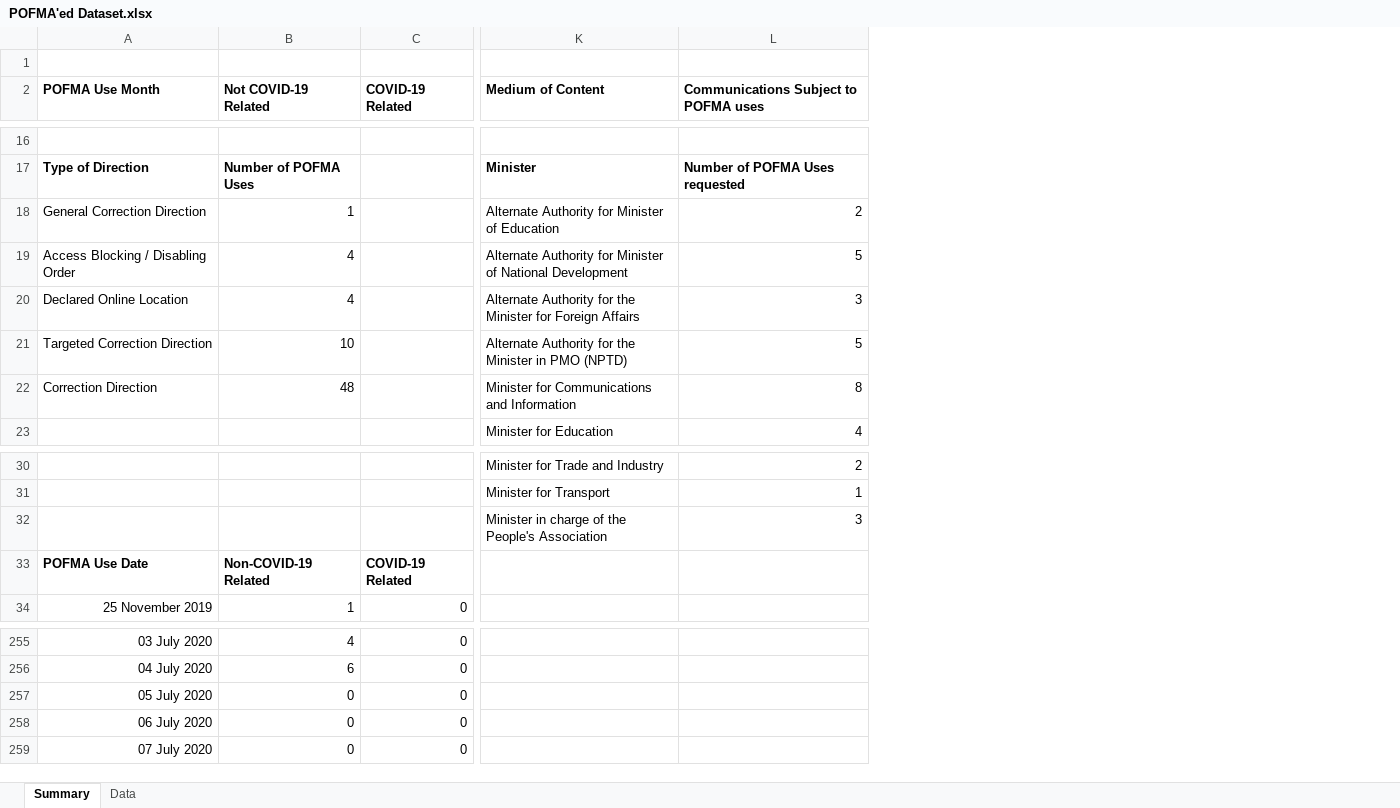
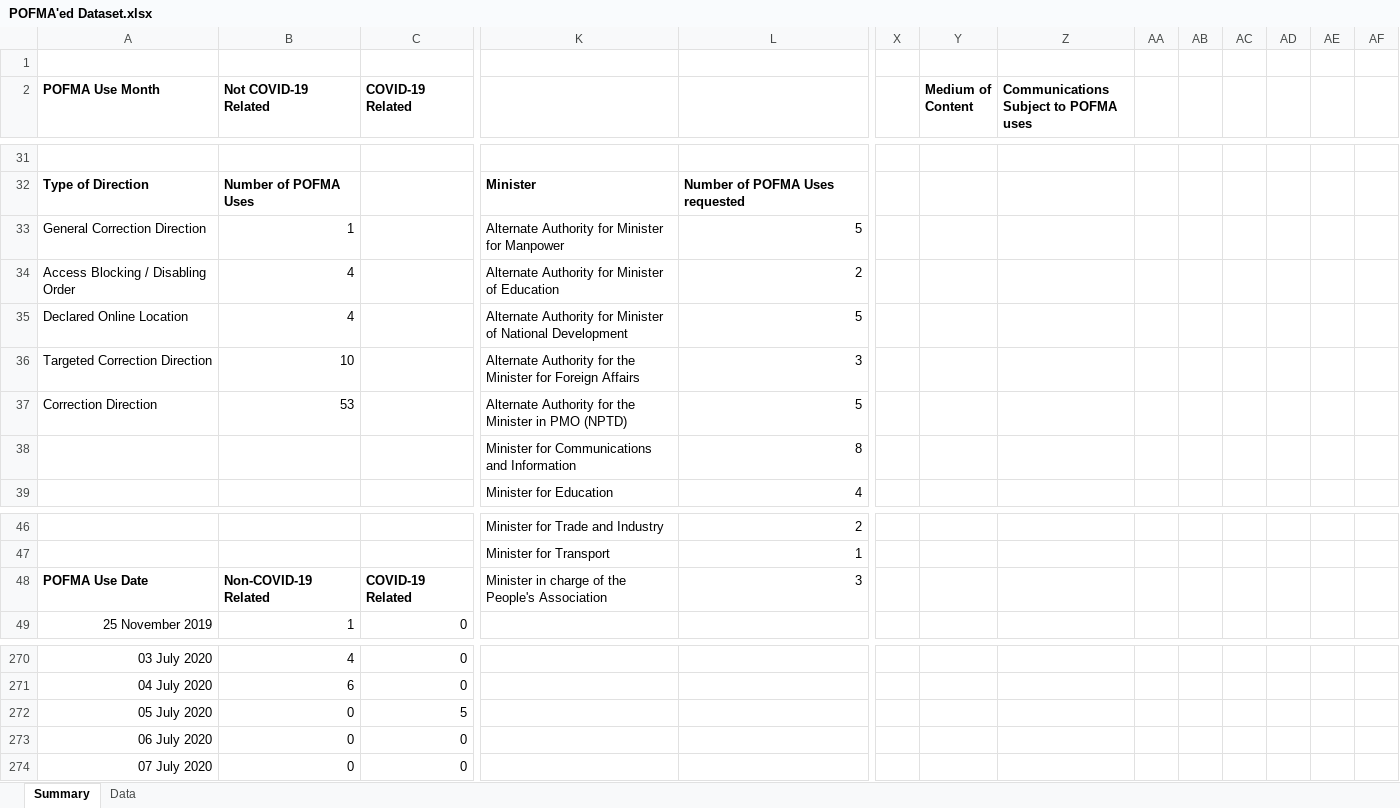
Before and after one commit to flyingkai/POFMAed, an Excel workbook: POFMA'ed Dataset.xlsx, sheet Summary, drawn as a sheet; only a part is shown, gaps mark what is left out; values as stored, in another font and other column widths than the file's, no borders; charts and pictures not drawn; removed rows and columns are numbered as before the commit, all else as after; rows hold the shown columns only; the diff covers the shown part only; the diff names each change by its address in the sheet, - before the commit and + after, or states it on an @@ line.

Commit message:
v2020.07.11
Inclusion of 1 new report, 5 new POFMA uses and 5 new communications.

```diff
--- a/POFMA'ed Dataset.xlsx (sheet Summary)
+++ b/POFMA'ed Dataset.xlsx (sheet Summary)
+column X, empty
+column Y (Medium of Content), empty
+column Z, row 2: Communications Subject to POFMA uses
+column AA, empty
+column AB, empty
+column AC, empty
+column AD, empty
+column AE, empty
+column AF, empty
-K2: Medium of Content
+K2: (empty)
-L2: Communications Subject to POFMA uses
+L2: (empty)
-K33: Alternate Authority for Minister of Education
+K33: Alternate Authority for Minister for Manpower
-L33: 2
+L33: 5
-K34: …Minister of National Development
+K34: …Minister of Education
-L34: 5
+L34: 2
-K35: …Authority for the Minister for Foreign Affairs
+K35: …Authority for Minister of National Development
-L35: 3
+L35: 5
-K36: …the Minister in PMO (NPTD)
+K36: …the Minister for Foreign Affairs
-L36: 5
+L36: 3
-B37 (Not COVID-19 Related): 48
+B37 (Not COVID-19 Related): 53
-K37: Minister for Communications and Information
+K37: Alternate Authority for the Minister in PMO (NPTD)
-L37: 8
+L37: 5
+row 38:  |  |  | Minister for Communications and Information | 8
-row 32:  |  |  | Minister in charge of the People's Association | 3
-K48: (empty)
+K48: Minister in charge of the People's Association
-L48: (empty)
+L48: 3
-C272 (COVID-19 Related): 0
+C272 (COVID-19 Related): 5
```
Also changed, not shown: 15 added rows, 5 added columns and 13 edited cells elsewhere in this sheet, sheet Data, formulas that keep their value, charts or pictures, 2 other files.
